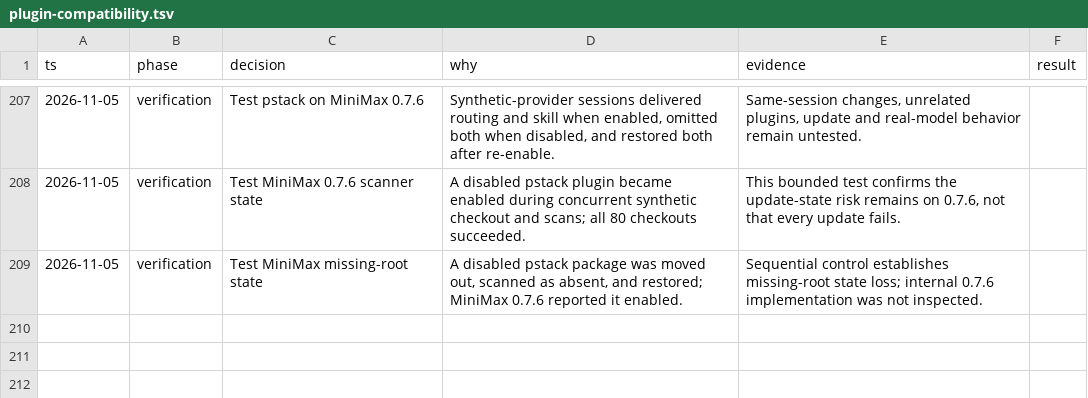
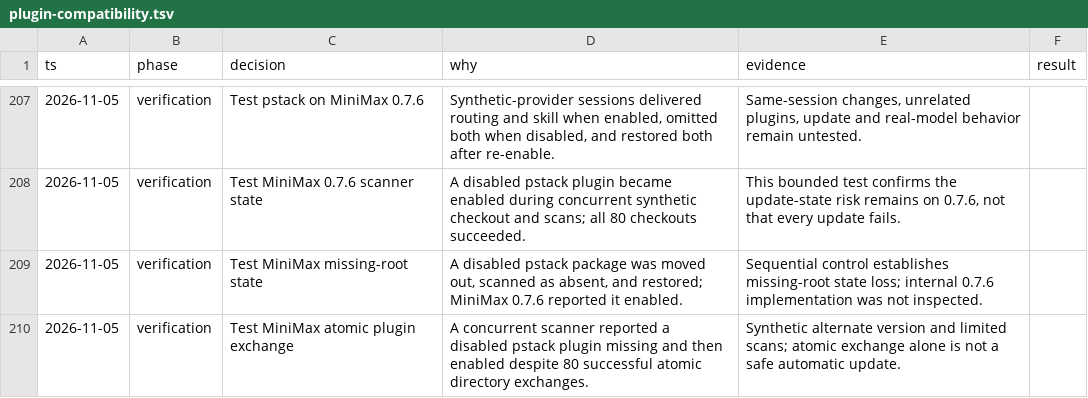
Before and after one commit to donbeave/essential-mise, a TSV file: .audit/plugin-compatibility.tsv, drawn as a sheet; only a part is shown, gaps mark what is left out.

```diff
--- a/.audit/plugin-compatibility.tsv
+++ b/.audit/plugin-compatibility.tsv
@@ -209 +209,2 @@ ts	phase	decision	why	evidence	result
 2026-11-05	verification	Test MiniMax missing-root state	A disabled pstack package was moved out, scanned as absent, and restored; MiniMax 0.7.6 reported it enabled.	Sequential control establishes missing-root state loss; internal 0.7.6 implementation was not inspected.
+2026-11-05	verification	Test MiniMax atomic plugin exchange	A concurrent scanner reported a disabled pstack plugin missing and then enabled despite 80 successful atomic directory exchanges.	Synthetic alternate version and limited scans; atomic exchange alone is not a safe automatic update.
```
Also changed, not shown: 1 other file.
